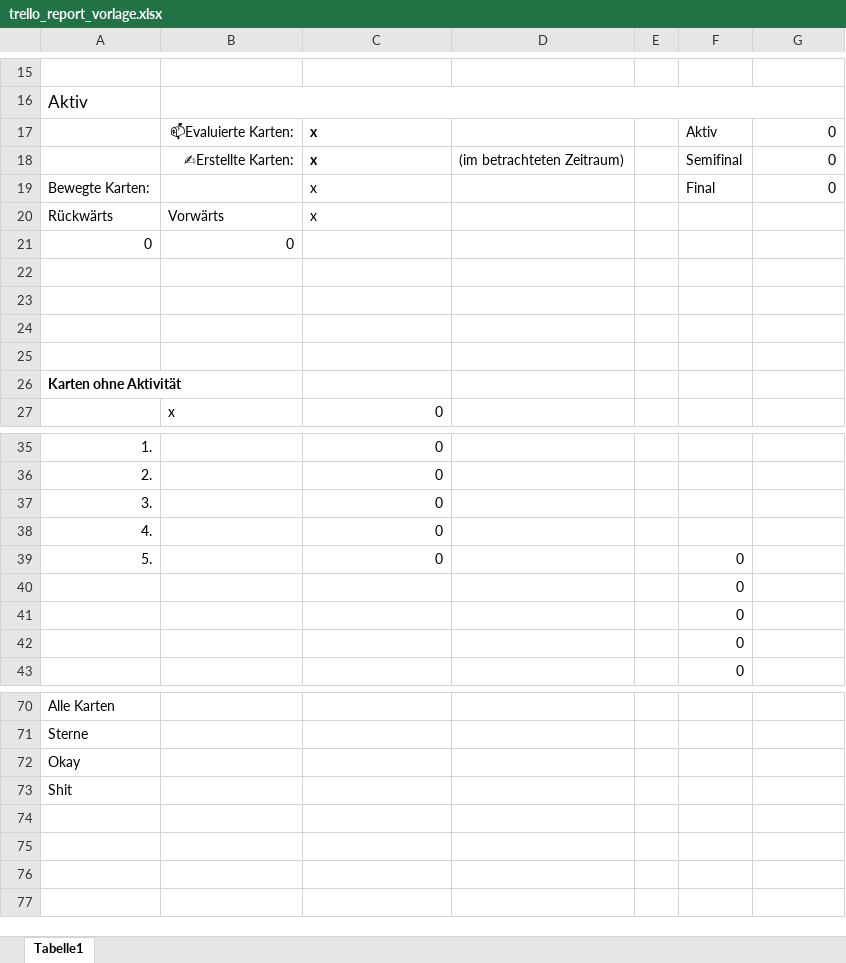
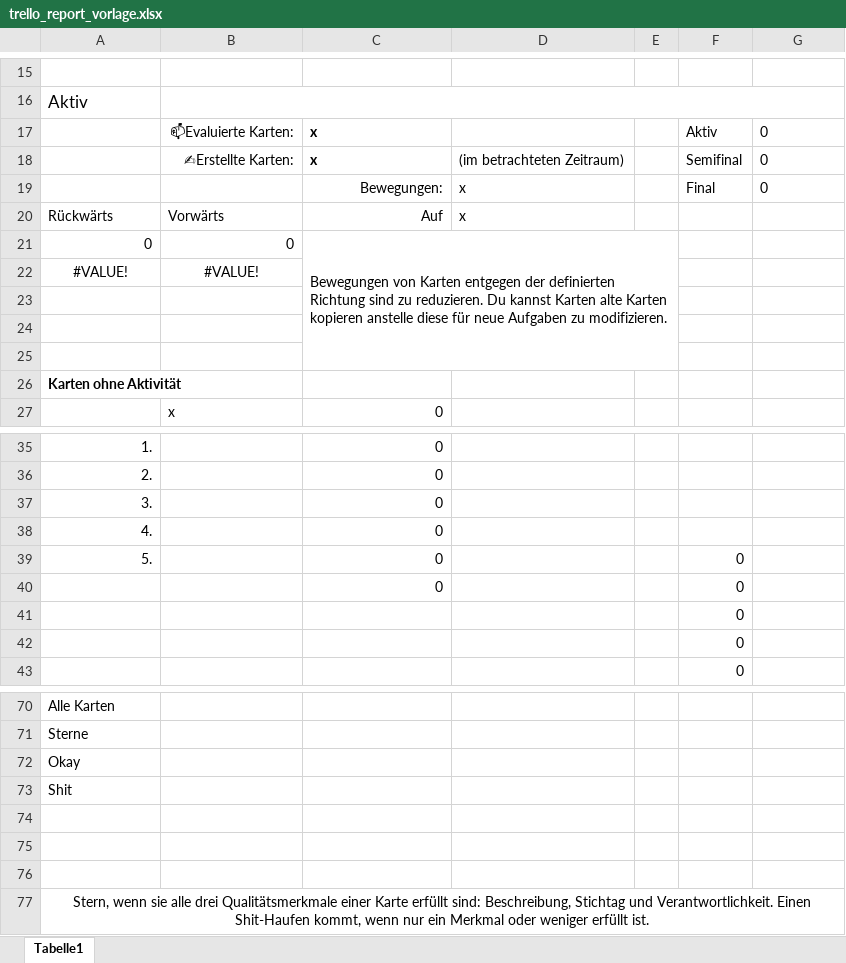
Before and after one commit to ChristophNetsch/SodisTools, an Excel workbook: trello_report_vorlage.xlsx, sheet Tabelle1, drawn as a sheet; only a part is shown, gaps mark what is left out; values as stored, in another font and other column widths than the file's, no borders; charts and pictures not drawn; removed rows and columns are numbered as before the commit, all else as after; the diff names each change by its address in the sheet, - before the commit and + after, or states it on an @@ line.

```diff
--- a/trello_report_vorlage.xlsx (sheet Tabelle1)
+++ b/trello_report_vorlage.xlsx (sheet Tabelle1)
-G17:G18 alignment: right
+G17:G18 alignment: left
-row 19: Bewegte Karten: |  | x |  |  | Final | 0
+row 19:  |  | Bewegungen: | x |  | Final | 0
-C20: x
+C20: Auf
-C20 alignment: left
+C20 alignment: right
-D20: (empty)
+D20: x
-C21: (empty)
+C21: Bewegungen von Karten entgegen der definierten Richtung sind zu reduzieren. Du kannst Karten alte Karten kopieren anstelle diese für neue Aufgaben zu modifizieren.
+C21:E25 merged
-row 22: (empty)
+row 22: #VALUE! | #VALUE!
-C40: (empty)
+C40: 0
+row 74: (empty)
+row 75: (empty)
+row 76: (empty)
+row 77: Stern, wenn sie alle drei Qualitätsmerkmale einer Karte erfüllt sind: Beschreibung, Stichtag und Verantwortlichkeit. Einen Shit-Haufen kommt, wenn nur ein Merkmal oder weniger erfüllt ist.
```
Also changed, not shown: charts or pictures, report_folder/report_0_gruppentreffen.xlsx, report_folder/report_1.a_vereinsentwicklung.xlsx, 11 other files.
